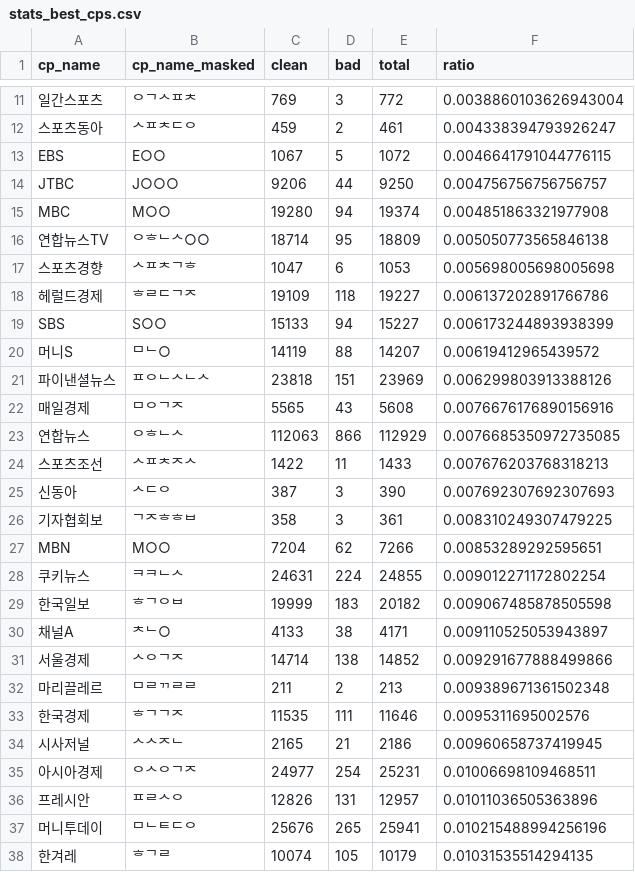
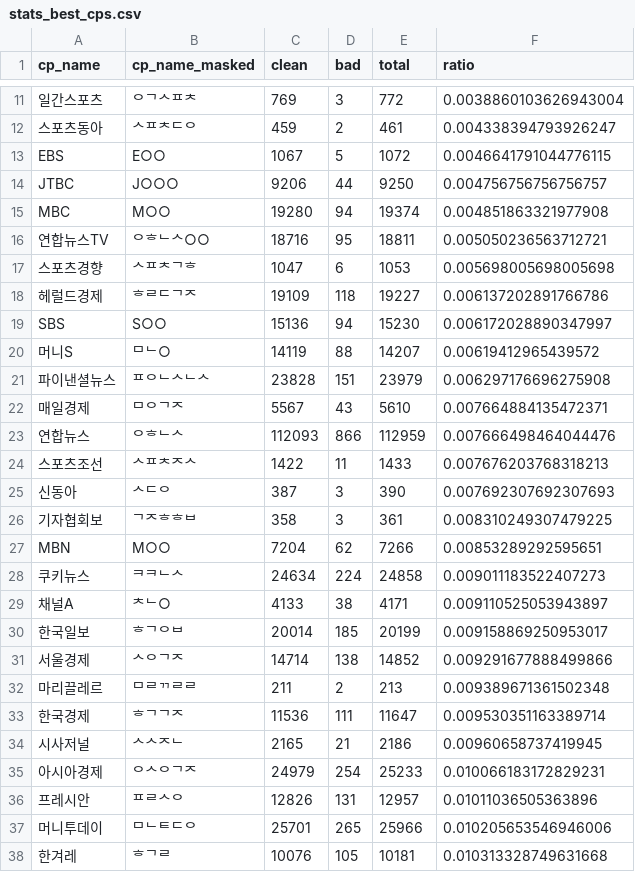
Before and after one commit to newshunter12/done-it-again, a CSV file: _data/stats_best_cps.csv, drawn as a sheet; only a part is shown, gaps mark what is left out; the diff covers the shown part only.

```diff
--- a/_data/stats_best_cps.csv
+++ b/_data/stats_best_cps.csv
@@ -15,10 +15,10 @@ JTBC,J○○○,9206,44,9250,0.004756756756756757
 MBC,M○○,19280,94,19374,0.004851863321977908
-연합뉴스TV,ᄋᄒᄂᄉ○○,18714,95,18809,0.005050773565846138
+연합뉴스TV,ᄋᄒᄂᄉ○○,18716,95,18811,0.005050236563712721
 스포츠경향,ᄉᄑᄎᄀᄒ,1047,6,1053,0.005698005698005698
 헤럴드경제,ᄒᄅᄃᄀᄌ,19109,118,19227,0.006137202891766786
-SBS,S○○,15133,94,15227,0.006173244893938399
+SBS,S○○,15136,94,15230,0.006172028890347997
 머니S,ᄆᄂ○,14119,88,14207,0.00619412965439572
-파이낸셜뉴스,ᄑᄋᄂᄉᄂᄉ,23818,151,23969,0.006299803913388126
-매일경제,ᄆᄋᄀᄌ,5565,43,5608,0.0076676176890156916
-연합뉴스,ᄋᄒᄂᄉ,112063,866,112929,0.0076685350972735085
+파이낸셜뉴스,ᄑᄋᄂᄉᄂᄉ,23828,151,23979,0.006297176696275908
+매일경제,ᄆᄋᄀᄌ,5567,43,5610,0.007664884135472371
+연합뉴스,ᄋᄒᄂᄉ,112093,866,112959,0.007666498464044476
 스포츠조선,ᄉᄑᄎᄌᄉ,1422,11,1433,0.007676203768318213
@@ -27,12 +27,12 @@ SBS,S○○,15133,94,15227,0.006173244893938399
 MBN,M○○,7204,62,7266,0.00853289292595651
-쿠키뉴스,ᄏᄏᄂᄉ,24631,224,24855,0.009012271172802254
-한국일보,ᄒᄀᄋᄇ,19999,183,20182,0.009067485878505598
+쿠키뉴스,ᄏᄏᄂᄉ,24634,224,24858,0.009011183522407273
 채널A,ᄎᄂ○,4133,38,4171,0.009110525053943897
+한국일보,ᄒᄀᄋᄇ,20014,185,20199,0.009158869250953017
 서울경제,ᄉᄋᄀᄌ,14714,138,14852,0.009291677888499866
 마리끌레르,ᄆᄅᄁᄅᄅ,211,2,213,0.009389671361502348
-한국경제,ᄒᄀᄀᄌ,11535,111,11646,0.0095311695002576
+한국경제,ᄒᄀᄀᄌ,11536,111,11647,0.009530351163389714
 시사저널,ᄉᄉᄌᄂ,2165,21,2186,0.00960658737419945
-아시아경제,ᄋᄉᄋᄀᄌ,24977,254,25231,0.01006698109468511
+아시아경제,ᄋᄉᄋᄀᄌ,24979,254,25233,0.010066183172829231
 프레시안,ᄑᄅᄉᄋ,12826,131,12957,0.01011036505363896
-머니투데이,ᄆᄂᄐᄃᄋ,25676,265,25941,0.010215488994256196
-한겨레,ᄒᄀᄅ,10074,105,10179,0.01031535514294135
+머니투데이,ᄆᄂᄐᄃᄋ,25701,265,25966,0.010205653546946006
+한겨레,ᄒᄀᄅ,10076,105,10181,0.010313328749631668
```
Also changed, not shown: 53 edited cells elsewhere in this file, _data/stats.csv, _data/stats_daily.csv, 2 other files.
